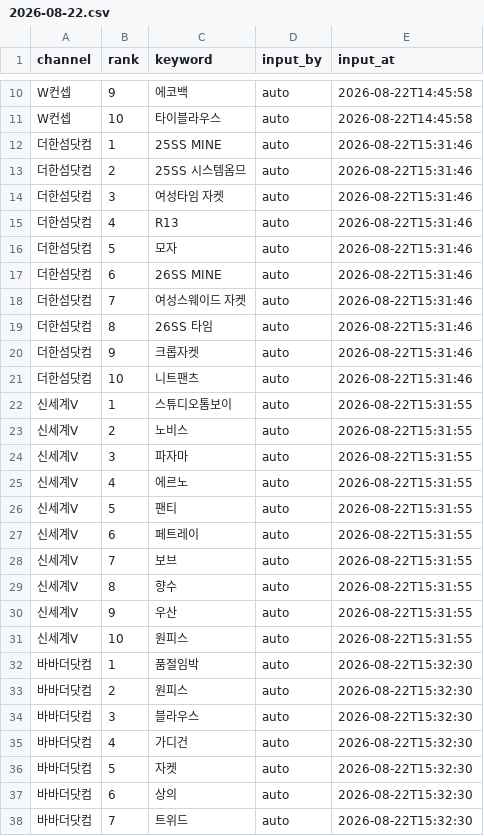
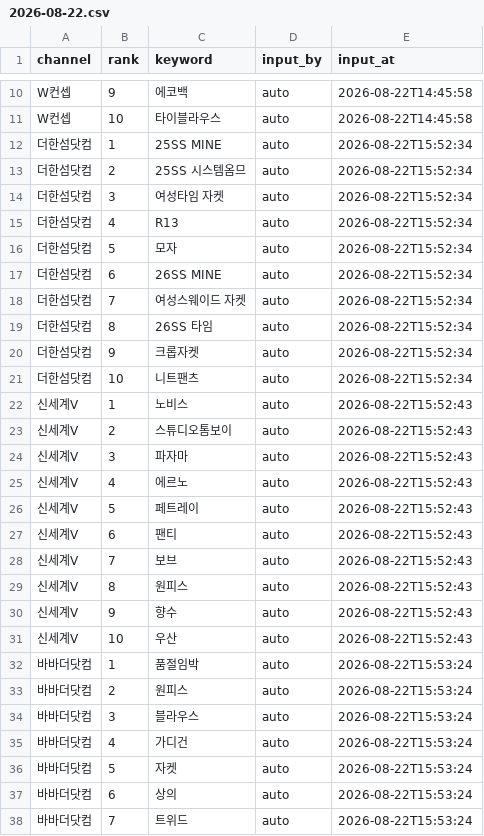
Before and after one commit to performanceteam12-sketch/babathe-trend-dashboard, a CSV file: data/app_search/2026-08-22.csv, drawn as a sheet; only a part is shown, gaps mark what is left out; the diff covers the shown part only.

```diff
--- a/data/app_search/2026-08-22.csv
+++ b/data/app_search/2026-08-22.csv
@@ -11,28 +11,28 @@ W컨셉,9,에코백,auto,2026-08-22T14:45:58
 W컨셉,10,타이블라우스,auto,2026-08-22T14:45:58
-더한섬닷컴,1,25SS MINE,auto,2026-08-22T15:31:46
-더한섬닷컴,2,25SS 시스템옴므,auto,2026-08-22T15:31:46
-더한섬닷컴,3,여성타임 자켓,auto,2026-08-22T15:31:46
-더한섬닷컴,4,R13,auto,2026-08-22T15:31:46
-더한섬닷컴,5,모자,auto,2026-08-22T15:31:46
-더한섬닷컴,6,26SS MINE,auto,2026-08-22T15:31:46
-더한섬닷컴,7,여성스웨이드 자켓,auto,2026-08-22T15:31:46
-더한섬닷컴,8,26SS 타임,auto,2026-08-22T15:31:46
-더한섬닷컴,9,크롭자켓,auto,2026-08-22T15:31:46
-더한섬닷컴,10,니트팬츠,auto,2026-08-22T15:31:46
-신세계V,1,스튜디오톰보이,auto,2026-08-22T15:31:55
-신세계V,2,노비스,auto,2026-08-22T15:31:55
-신세계V,3,파자마,auto,2026-08-22T15:31:55
-신세계V,4,에르노,auto,2026-08-22T15:31:55
-신세계V,5,팬티,auto,2026-08-22T15:31:55
-신세계V,6,페트레이,auto,2026-08-22T15:31:55
-신세계V,7,보브,auto,2026-08-22T15:31:55
-신세계V,8,향수,auto,2026-08-22T15:31:55
-신세계V,9,우산,auto,2026-08-22T15:31:55
-신세계V,10,원피스,auto,2026-08-22T15:31:55
-바바더닷컴,1,품절임박,auto,2026-08-22T15:32:30
-바바더닷컴,2,원피스,auto,2026-08-22T15:32:30
-바바더닷컴,3,블라우스,auto,2026-08-22T15:32:30
-바바더닷컴,4,가디건,auto,2026-08-22T15:32:30
-바바더닷컴,5,자켓,auto,2026-08-22T15:32:30
-바바더닷컴,6,상의,auto,2026-08-22T15:32:30
-바바더닷컴,7,트위드,auto,2026-08-22T15:32:30
+더한섬닷컴,1,25SS MINE,auto,2026-08-22T15:52:34
+더한섬닷컴,2,25SS 시스템옴므,auto,2026-08-22T15:52:34
+더한섬닷컴,3,여성타임 자켓,auto,2026-08-22T15:52:34
+더한섬닷컴,4,R13,auto,2026-08-22T15:52:34
+더한섬닷컴,5,모자,auto,2026-08-22T15:52:34
+더한섬닷컴,6,26SS MINE,auto,2026-08-22T15:52:34
+더한섬닷컴,7,여성스웨이드 자켓,auto,2026-08-22T15:52:34
+더한섬닷컴,8,26SS 타임,auto,2026-08-22T15:52:34
+더한섬닷컴,9,크롭자켓,auto,2026-08-22T15:52:34
+더한섬닷컴,10,니트팬츠,auto,2026-08-22T15:52:34
+신세계V,1,노비스,auto,2026-08-22T15:52:43
+신세계V,2,스튜디오톰보이,auto,2026-08-22T15:52:43
+신세계V,3,파자마,auto,2026-08-22T15:52:43
+신세계V,4,에르노,auto,2026-08-22T15:52:43
+신세계V,5,페트레이,auto,2026-08-22T15:52:43
+신세계V,6,팬티,auto,2026-08-22T15:52:43
+신세계V,7,보브,auto,2026-08-22T15:52:43
+신세계V,8,원피스,auto,2026-08-22T15:52:43
+신세계V,9,향수,auto,2026-08-22T15:52:43
+신세계V,10,우산,auto,2026-08-22T15:52:43
+바바더닷컴,1,품절임박,auto,2026-08-22T15:53:24
+바바더닷컴,2,원피스,auto,2026-08-22T15:53:24
+바바더닷컴,3,블라우스,auto,2026-08-22T15:53:24
+바바더닷컴,4,가디건,auto,2026-08-22T15:53:24
+바바더닷컴,5,자켓,auto,2026-08-22T15:53:24
+바바더닷컴,6,상의,auto,2026-08-22T15:53:24
+바바더닷컴,7,트위드,auto,2026-08-22T15:53:24
```
Also changed, not shown: 3 edited cells elsewhere in this file.
